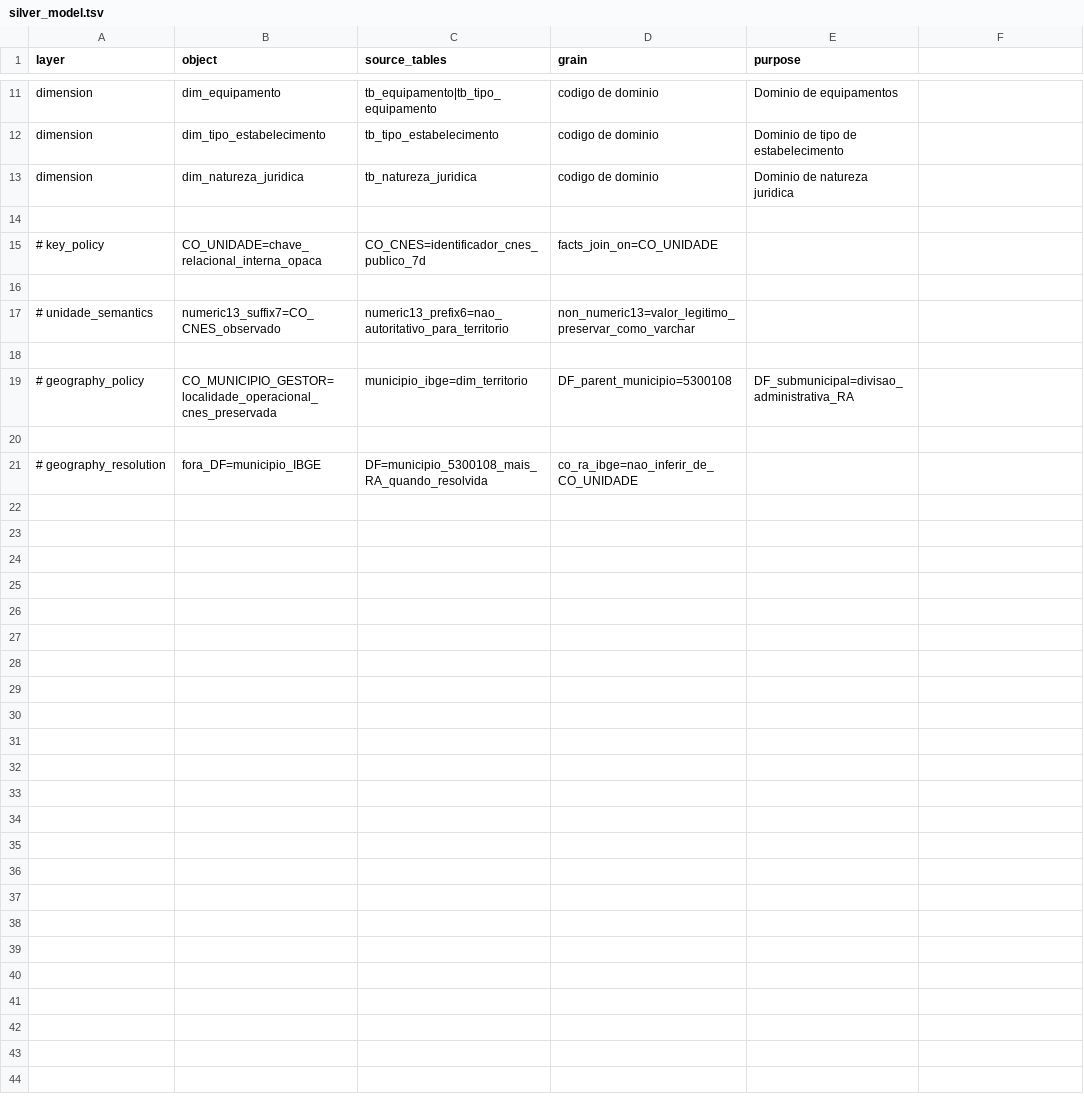
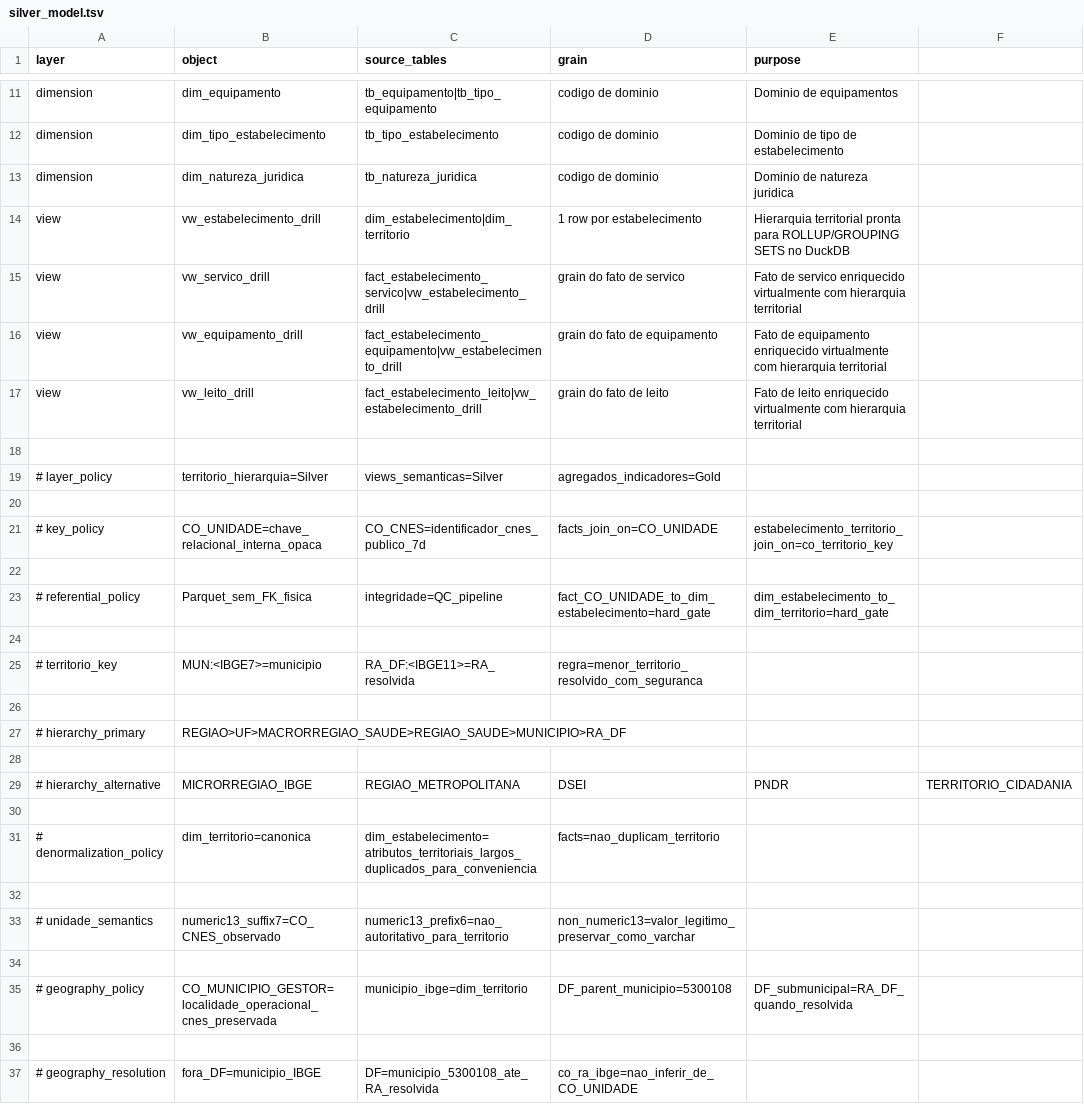
Before and after one commit to LabXiabr/curadoria_dados_sus, a TSV file: systems/cnes/silver_model.tsv, drawn as a sheet; only a part is shown, gaps mark what is left out; the diff covers the shown part only.

Commit message:
feat(silver): adiciona hierarquia territorial e views CNES

```diff
--- a/systems/cnes/silver_model.tsv
+++ b/systems/cnes/silver_model.tsv
@@ -13,4 +13,20 @@ dimension	dim_tipo_estabelecimento	tb_tipo_estabelecimento	codigo de dominio	Dom
 dimension	dim_natureza_juridica	tb_natureza_juridica	codigo de dominio	Dominio de natureza juridica
+view	vw_estabelecimento_drill	dim_estabelecimento|dim_territorio	1 row por estabelecimento	Hierarquia territorial pronta para ROLLUP/GROUPING SETS no DuckDB
+view	vw_servico_drill	fact_estabelecimento_servico|vw_estabelecimento_drill	grain do fato de servico	Fato de servico enriquecido virtualmente com hierarquia territorial
+view	vw_equipamento_drill	fact_estabelecimento_equipamento|vw_estabelecimento_drill	grain do fato de equipamento	Fato de equipamento enriquecido virtualmente com hierarquia territorial
+view	vw_leito_drill	fact_estabelecimento_leito|vw_estabelecimento_drill	grain do fato de leito	Fato de leito enriquecido virtualmente com hierarquia territorial
 
-# key_policy	CO_UNIDADE=chave_relacional_interna_opaca	CO_CNES=identificador_cnes_publico_7d	facts_join_on=CO_UNIDADE
+# layer_policy	territorio_hierarquia=Silver	views_semanticas=Silver	agregados_indicadores=Gold
+
+# key_policy	CO_UNIDADE=chave_relacional_interna_opaca	CO_CNES=identificador_cnes_publico_7d	facts_join_on=CO_UNIDADE	estabelecimento_territorio_join_on=co_territorio_key
+
+# referential_policy	Parquet_sem_FK_fisica	integridade=QC_pipeline	fact_CO_UNIDADE_to_dim_estabelecimento=hard_gate	dim_estabelecimento_to_dim_territorio=hard_gate
+
+# territorio_key	MUN:<IBGE7>=municipio	RA_DF:<IBGE11>=RA_resolvida	regra=menor_territorio_resolvido_com_seguranca
+
+# hierarchy_primary	REGIAO>UF>MACRORREGIAO_SAUDE>REGIAO_SAUDE>MUNICIPIO>RA_DF
+
+# hierarchy_alternative	MICRORREGIAO_IBGE	REGIAO_METROPOLITANA	DSEI	PNDR	TERRITORIO_CIDADANIA
+
+# denormalization_policy	dim_territorio=canonica	dim_estabelecimento=atributos_territoriais_largos_duplicados_para_conveniencia	facts=nao_duplicam_territorio
 
@@ -18,4 +34,4 @@ dimension	dim_natureza_juridica	tb_natureza_juridica	codigo de dominio	Dominio d
 
-# geography_policy	CO_MUNICIPIO_GESTOR=localidade_operacional_cnes_preservada	municipio_ibge=dim_territorio	DF_parent_municipio=5300108	DF_submunicipal=divisao_administrativa_RA
+# geography_policy	CO_MUNICIPIO_GESTOR=localidade_operacional_cnes_preservada	municipio_ibge=dim_territorio	DF_parent_municipio=5300108	DF_submunicipal=RA_DF_quando_resolvida
 
-# geography_resolution	fora_DF=municipio_IBGE	DF=municipio_5300108_mais_RA_quando_resolvida	co_ra_ibge=nao_inferir_de_CO_UNIDADE
+# geography_resolution	fora_DF=municipio_IBGE	DF=municipio_5300108_ate_RA_resolvida	co_ra_ibge=nao_inferir_de_CO_UNIDADE
```
Also changed, not shown: 3 edited cells elsewhere in this file, 7 other files.
